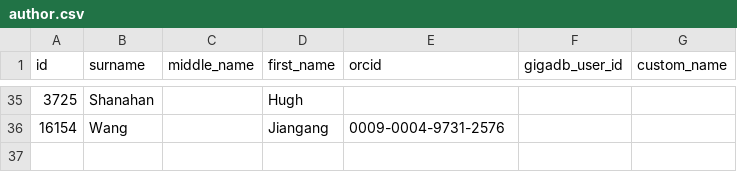
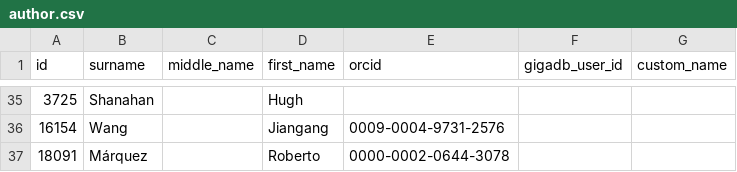
Before and after one commit to gigascience/gigadb-website, a CSV file: data/dev/author.csv, drawn as a sheet; only a part is shown, gaps mark what is left out; the diff names each change by its address in the sheet, - before the commit and + after, or states it on an @@ line.

```diff
--- a/data/dev/author.csv
+++ b/data/dev/author.csv
+row 37: 18091 | Márquez |  | Roberto | 0000-0002-0644-3078
```
Also changed, not shown: data/dev/dataset.csv, data/dev/dataset_author.csv, 4 other files.
